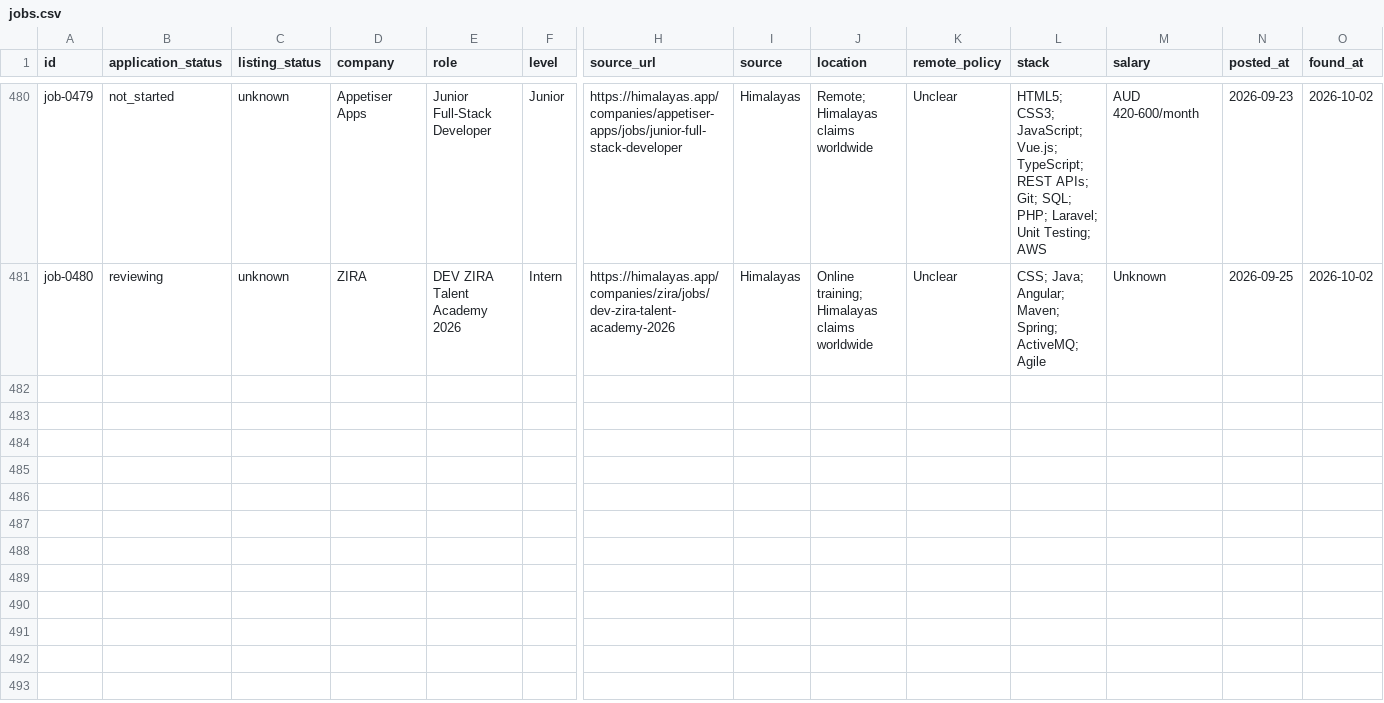
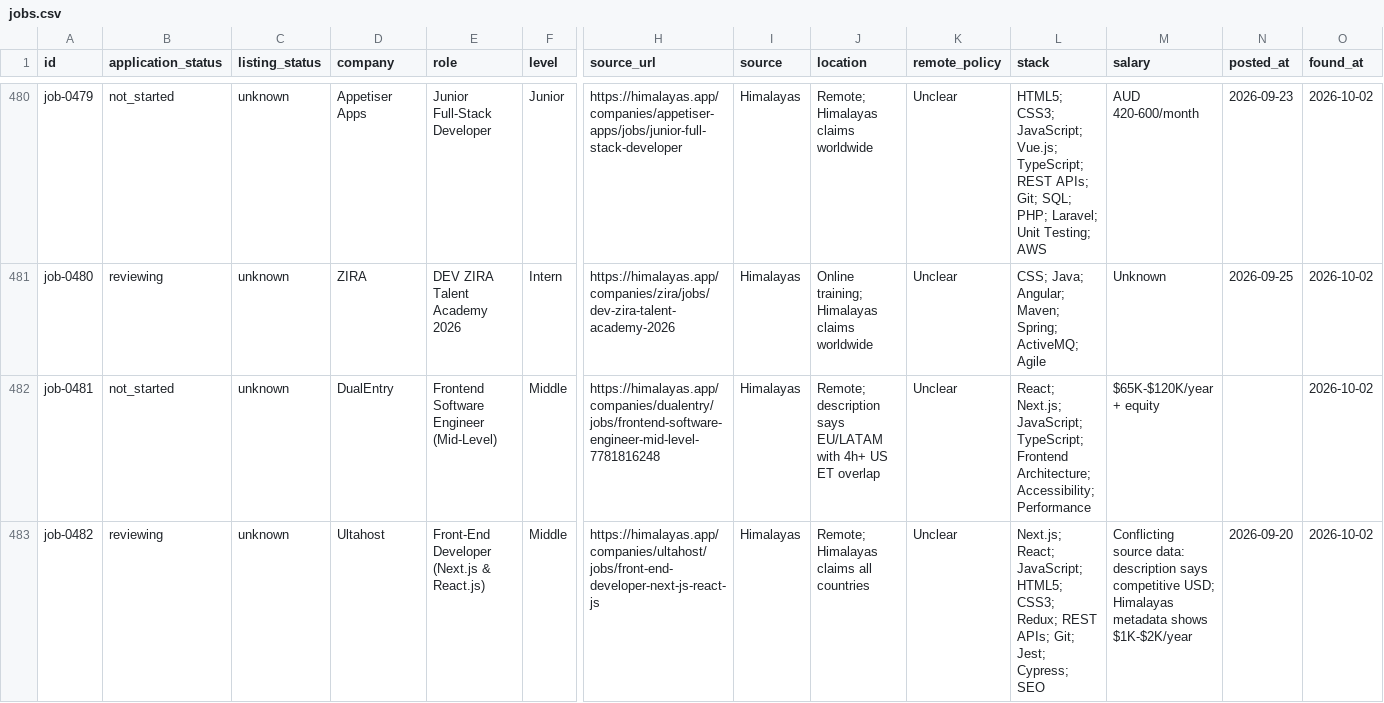
Before and after one commit to stupidkubik/job-searcher, a CSV file: data/jobs.csv, drawn as a sheet; only a part is shown, gaps mark what is left out; rows hold the shown columns only; the diff covers the shown part only; the diff names each change by its address in the sheet, - before the commit and + after, or states it on an @@ line.

```diff
--- a/data/jobs.csv
+++ b/data/jobs.csv
+row 482: job-0481 | not_started | unknown | DualEntry | Frontend Software Engineer (Mid-Level) | Middle | https://himalayas.app/companies/dualentry/jobs/frontend-software-engineer-mid-level-7781816248 | Himalayas | Remote; description says EU/LATAM with 4h+ US ET overlap | Unclear | React; Next.js; JavaScript; TypeScript; Frontend Architecture; Accessibility; Performance | $65K-$120K/year + equity |  | 2026-10-02
+row 483: job-0482 | reviewing | unknown | Ultahost | Front-End Developer (Next.js & React.js) | Middle | https://himalayas.app/companies/ultahost/jobs/front-end-developer-next-js-react-js | Himalayas | Remote; Himalayas claims all countries | Unclear | Next.js; React; JavaScript; HTML5; CSS3; Redux; REST APIs; Git; Jest; Cypress; SEO | Conflicting source data: description says competitive USD; Himalayas metadata shows $1K-$2K/year | 2026-09-20 | 2026-10-02
```
Also changed, not shown: 2 added rows elsewhere in this file, data/index/active.csv, data/index/keys.tsv, 5 other files.
